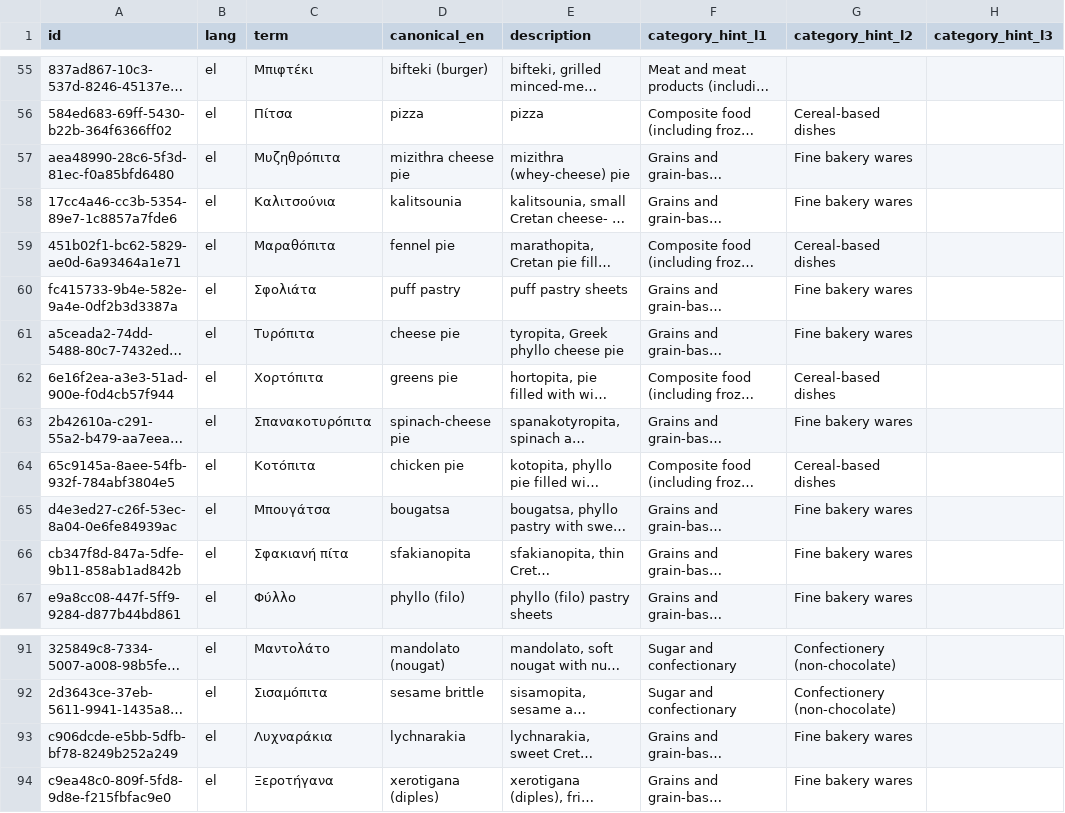
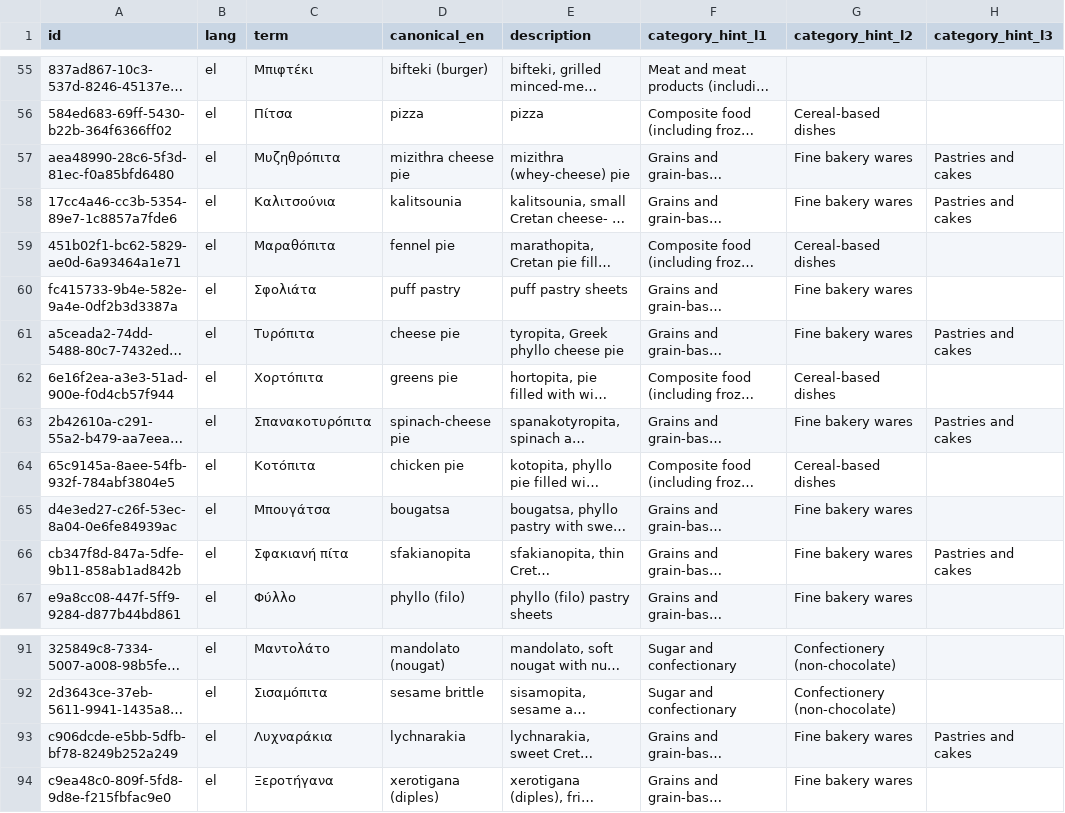
Before and after one commit to TealHelixEU/howibuy-backend, a CSV file: howibuy-container/howibuy-dao-hibernate-reactive/src/main/resources/db/glossary/food_term_gr.csv, drawn as a sheet; only a part is shown, gaps mark what is left out; long unchanged cells end in …; the diff covers the shown part only; the diff names each change by its address in the sheet, - before the commit and + after, or states it on an @@ line.

```diff
--- a/howibuy-container/howibuy-dao-hibernate-reactive/src/main/resources/db/glossary/food_term_gr.csv
+++ b/howibuy-container/howibuy-dao-hibernate-reactive/src/main/resources/db/glossary/food_term_gr.csv
-H57:H58 (category_hint_l3): (empty)
+H57:H58 (category_hint_l3): Pastries and cakes
-H61 (category_hint_l3): (empty)
+H61 (category_hint_l3): Pastries and cakes
-H63 (category_hint_l3): (empty)
+H63 (category_hint_l3): Pastries and cakes
-H66 (category_hint_l3): (empty)
+H66 (category_hint_l3): Pastries and cakes
-H93 (category_hint_l3): (empty)
+H93 (category_hint_l3): Pastries and cakes
```
Also changed, not shown: 14 added rows and 10 edited cells elsewhere in this file, tealhelix-architecture/src/data/06_kritis_zymes_foodterm.csv, tealhelix-architecture/src/data/07_kritis_paximadia_foodterm.csv, 5 other files.
